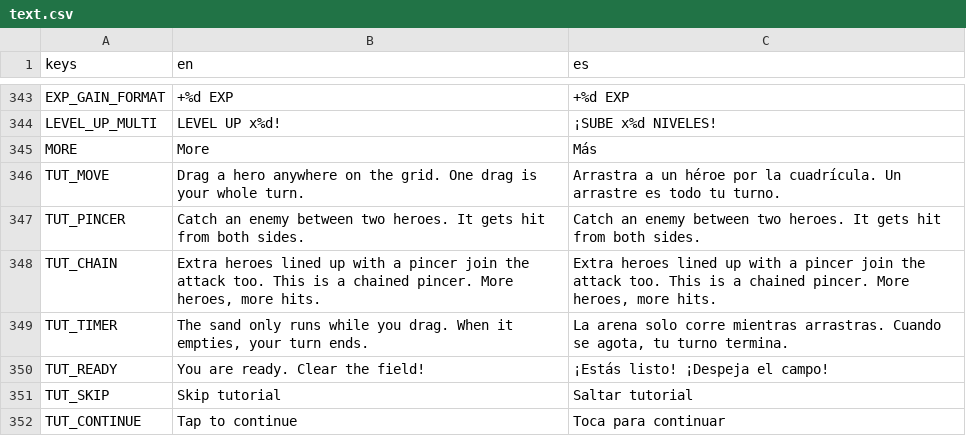
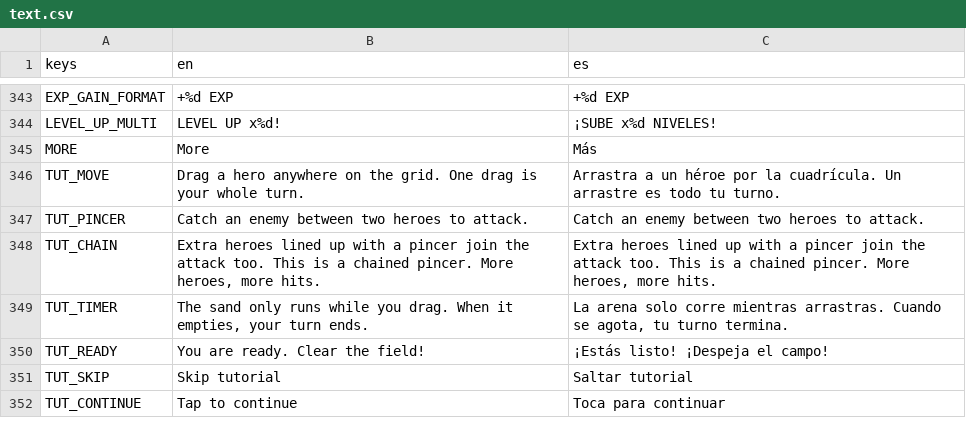
Before and after one commit to leelim81/samara, a CSV file: text/text.csv, drawn as a sheet; only a part is shown, gaps mark what is left out.

```diff
--- a/text/text.csv
+++ b/text/text.csv
@@ -354,3 +354,3 @@ MORE,More,Más
 TUT_MOVE,Drag a hero anywhere on the grid. One drag is your whole turn.,Arrastra a un héroe por la cuadrícula. Un arrastre es todo tu turno.
-TUT_PINCER,Catch an enemy between two heroes. It gets hit from both sides.,Catch an enemy between two heroes. It gets hit from both sides.
+TUT_PINCER,Catch an enemy between two heroes to attack.,Catch an enemy between two heroes to attack.
 TUT_CHAIN,"Extra heroes lined up with a pincer join the attack too. This is a chained pincer. More heroes, more hits.","Extra heroes lined up with a pincer join the attack too. This is a chained pincer. More heroes, more hits."
```
Also changed, not shown: 1 other file.
